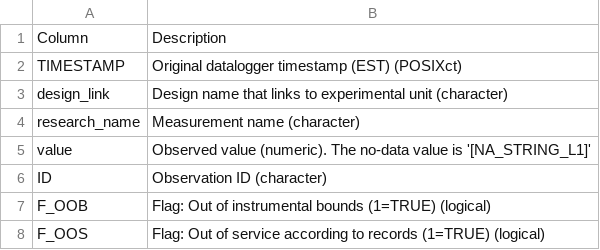
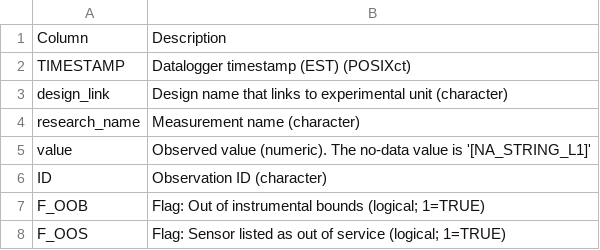
Before and after one commit to COMPASS-DOE/data-workflows, a CSV file: synoptic/data_TEST/L1_metadata/L1_metadata_columns.csv, drawn as a sheet.

```diff
--- a/synoptic/data_TEST/L1_metadata/L1_metadata_columns.csv
+++ b/synoptic/data_TEST/L1_metadata/L1_metadata_columns.csv
@@ -1,3 +1,3 @@
 Column,Description
-TIMESTAMP,Original datalogger timestamp (EST) (POSIXct)
+TIMESTAMP,Datalogger timestamp (EST) (POSIXct)
 design_link,Design name that links to experimental unit (character)
@@ -6,3 +6,3 @@ value,Observed value (numeric). The no-data value is '[NA_STRING_L1]'
 ID,Observation ID (character)
-F_OOB,Flag: Out of instrumental bounds (1=TRUE) (logical)
-F_OOS,Flag: Out of service according to records (1=TRUE) (logical)
+F_OOB,Flag: Out of instrumental bounds (logical; 1=TRUE)
+F_OOS,Flag: Sensor listed as out of service (logical; 1=TRUE)
```
Also changed, not shown: 6 other files.
